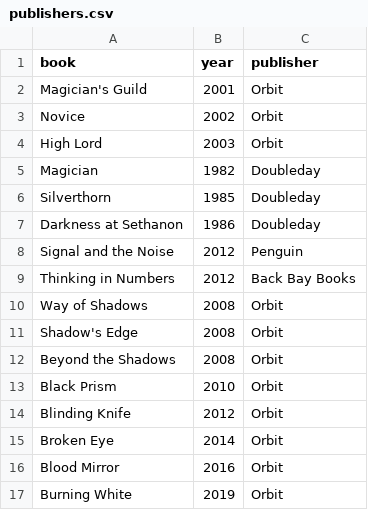
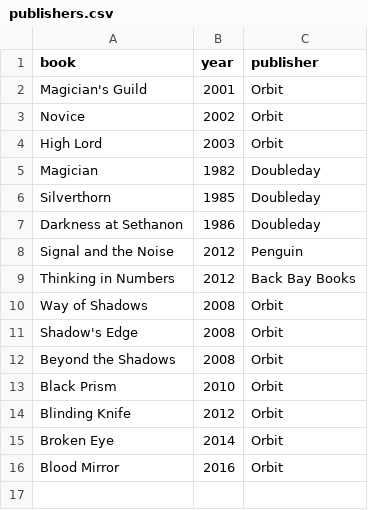
Before and after one commit to KRR1114/public_data_files, a CSV file: publishers.csv, drawn as a sheet; the diff names each change by its address in the sheet, - before the commit and + after, or states it on an @@ line.

```diff
--- a/publishers.csv
+++ b/publishers.csv
-row 17: Burning White | 2019 | Orbit
```
Also changed, not shown: authors.csv, genre.csv, 2 other files.
